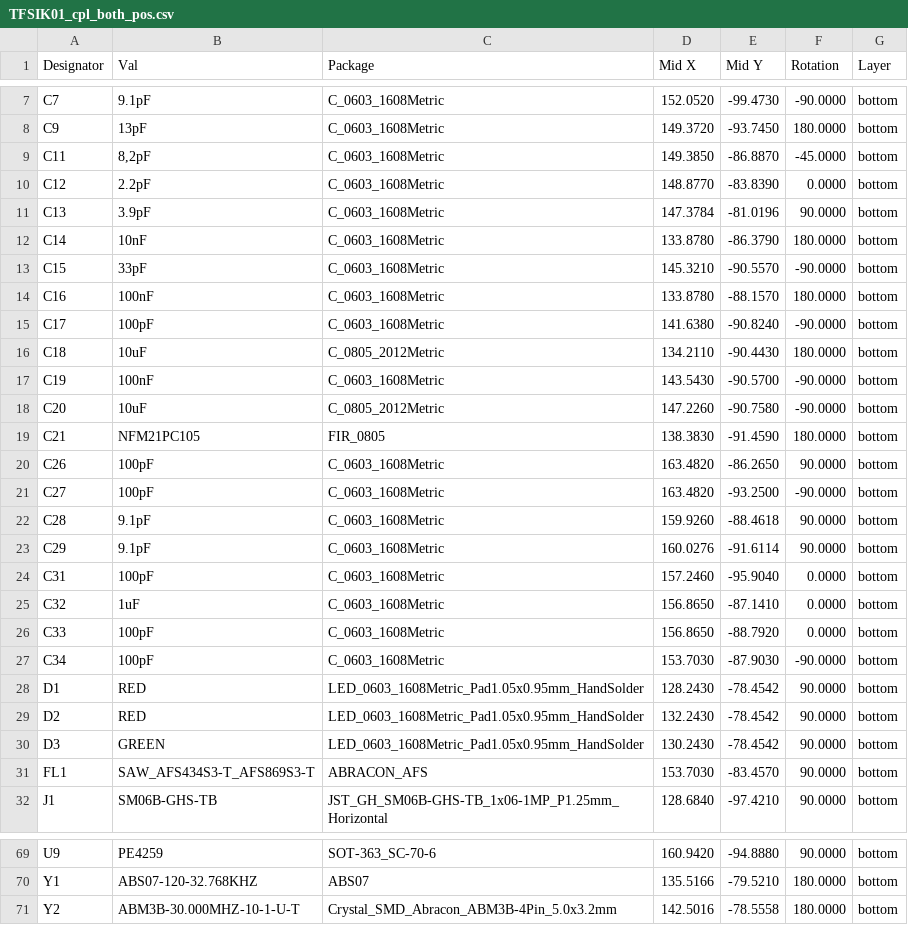
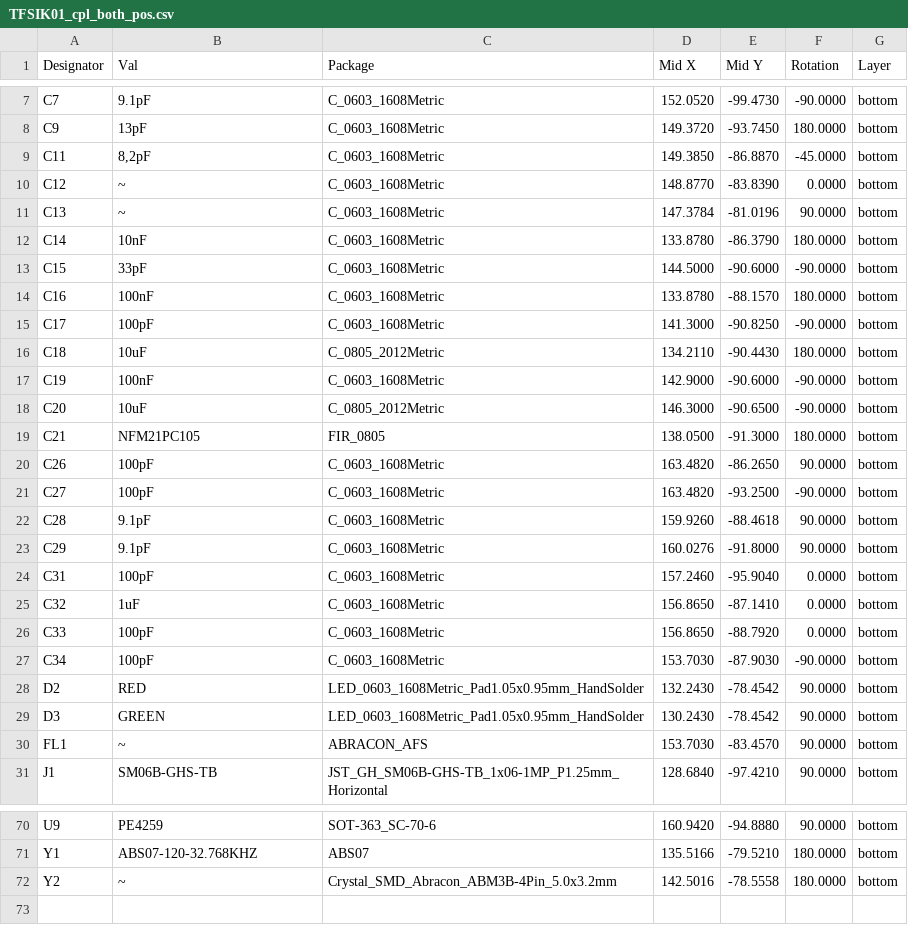
Before and after one commit to ThunderFly-aerospace/TFSIK01, a CSV file: hw/cam_profi/assembly/PnP/TFSIK01_cpl_both_pos.csv, drawn as a sheet; only a part is shown, gaps mark what is left out; the diff covers the shown part only.

```diff
--- a/hw/cam_profi/assembly/PnP/TFSIK01_cpl_both_pos.csv
+++ b/hw/cam_profi/assembly/PnP/TFSIK01_cpl_both_pos.csv
@@ -9,12 +9,12 @@ Designator,Val,Package,Mid X,Mid Y,Rotation,Layer
 "C11","8,2pF","C_0603_1608Metric",149.3850,-86.8870,-45.0000,bottom
-"C12","2.2pF","C_0603_1608Metric",148.8770,-83.8390,0.0000,bottom
-"C13","3.9pF","C_0603_1608Metric",147.3784,-81.0196,90.0000,bottom
+"C12","~","C_0603_1608Metric",148.8770,-83.8390,0.0000,bottom
+"C13","~","C_0603_1608Metric",147.3784,-81.0196,90.0000,bottom
 "C14","10nF","C_0603_1608Metric",133.8780,-86.3790,180.0000,bottom
-"C15","33pF","C_0603_1608Metric",145.3210,-90.5570,-90.0000,bottom
+"C15","33pF","C_0603_1608Metric",144.5000,-90.6000,-90.0000,bottom
 "C16","100nF","C_0603_1608Metric",133.8780,-88.1570,180.0000,bottom
-"C17","100pF","C_0603_1608Metric",141.6380,-90.8240,-90.0000,bottom
+"C17","100pF","C_0603_1608Metric",141.3000,-90.8250,-90.0000,bottom
 "C18","10uF","C_0805_2012Metric",134.2110,-90.4430,180.0000,bottom
-"C19","100nF","C_0603_1608Metric",143.5430,-90.5700,-90.0000,bottom
-"C20","10uF","C_0805_2012Metric",147.2260,-90.7580,-90.0000,bottom
-"C21","NFM21PC105","FIR_0805",138.3830,-91.4590,180.0000,bottom
+"C19","100nF","C_0603_1608Metric",142.9000,-90.6000,-90.0000,bottom
+"C20","10uF","C_0805_2012Metric",146.3000,-90.6500,-90.0000,bottom
+"C21","NFM21PC105","FIR_0805",138.0500,-91.3000,180.0000,bottom
 "C26","100pF","C_0603_1608Metric",163.4820,-86.2650,90.0000,bottom
@@ -22,3 +22,3 @@ Designator,Val,Package,Mid X,Mid Y,Rotation,Layer
 "C28","9.1pF","C_0603_1608Metric",159.9260,-88.4618,90.0000,bottom
-"C29","9.1pF","C_0603_1608Metric",160.0276,-91.6114,90.0000,bottom
+"C29","9.1pF","C_0603_1608Metric",160.0276,-91.8000,90.0000,bottom
 "C31","100pF","C_0603_1608Metric",157.2460,-95.9040,0.0000,bottom
@@ -27,6 +27,5 @@ Designator,Val,Package,Mid X,Mid Y,Rotation,Layer
 "C34","100pF","C_0603_1608Metric",153.7030,-87.9030,-90.0000,bottom
-"D1","RED","LED_0603_1608Metric_Pad1.05x0.95mm_HandSolder",128.2430,-78.4542,90.0000,bottom
 "D2","RED","LED_0603_1608Metric_Pad1.05x0.95mm_HandSolder",132.2430,-78.4542,90.0000,bottom
 "D3","GREEN","LED_0603_1608Metric_Pad1.05x0.95mm_HandSolder",130.2430,-78.4542,90.0000,bottom
-"FL1","SAW_AFS434S3-T_AFS869S3-T","ABRACON_AFS",153.7030,-83.4570,90.0000,bottom
+"FL1","~","ABRACON_AFS",153.7030,-83.4570,90.0000,bottom
 "J1","SM06B-GHS-TB","JST_GH_SM06B-GHS-TB_1x06-1MP_P1.25mm_Horizontal",128.6840,-97.4210,90.0000,bottom
@@ -70,2 +71,2 @@ Designator,Val,Package,Mid X,Mid Y,Rotation,Layer
 "Y1","ABS07-120-32.768KHZ","ABS07",135.5166,-79.5210,180.0000,bottom
-"Y2","ABM3B-30.000MHZ-10-1-U-T","Crystal_SMD_Abracon_ABM3B-4Pin_5.0x3.2mm",142.5016,-78.5558,180.0000,bottom
+"Y2","~","Crystal_SMD_Abracon_ABM3B-4Pin_5.0x3.2mm",142.5016,-78.5558,180.0000,bottom
```
Also changed, not shown: 2 added rows and 12 edited cells elsewhere in this file, hw/cam_profi/assembly/gerbers/PnP/TFSIK01_cpl_bottom_pos.csv, 35 other files.
